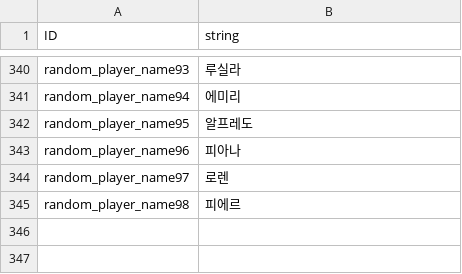
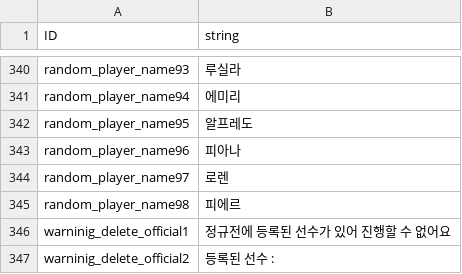
Before and after one commit to rockdo4/Underground_Gamers, a CSV file: Underground_Gamers/Assets/Lobby Scene Assets/Resources/CSV/StringTable_kr.csv, drawn as a sheet; only a part is shown, gaps mark what is left out; the diff names each change by its address in the sheet, - before the commit and + after, or states it on an @@ line.

```diff
--- a/Underground_Gamers/Assets/Lobby Scene Assets/Resources/CSV/StringTable_kr.csv
+++ b/Underground_Gamers/Assets/Lobby Scene Assets/Resources/CSV/StringTable_kr.csv
+row 346: warninig_delete_official1 | 정규전에 등록된 선수가 있어 진행할 수 없어요
+row 347: warninig_delete_official2 | 등록된 선수 :
```
Also changed, not shown: 10 other files.
